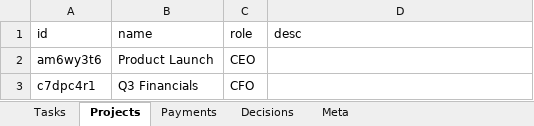
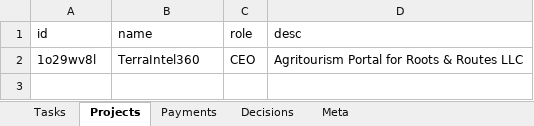
Before and after one commit to kneuralabs/comm, an Excel workbook: data.xlsx, sheet Projects, drawn as a sheet; values as stored, in another font and other column widths than the file's, no borders; removed rows and columns are numbered as before the commit, all else as after; the diff names each change by its address in the sheet, - before the commit and + after, or states it on an @@ line.

Commit message:
Update data — 2026-04-10T21:34:02.241Z

```diff
--- a/data.xlsx (sheet Projects)
+++ b/data.xlsx (sheet Projects)
-row 2: am6wy3t6 | Product Launch | CEO
-row 3: c7dpc4r1 | Q3 Financials | CFO
+row 2: 1o29wv8l | TerraIntel360 | CEO | Agritourism Portal for Roots & Routes LLC
```
Also changed, not shown: sheet Tasks, sheet Meta.
